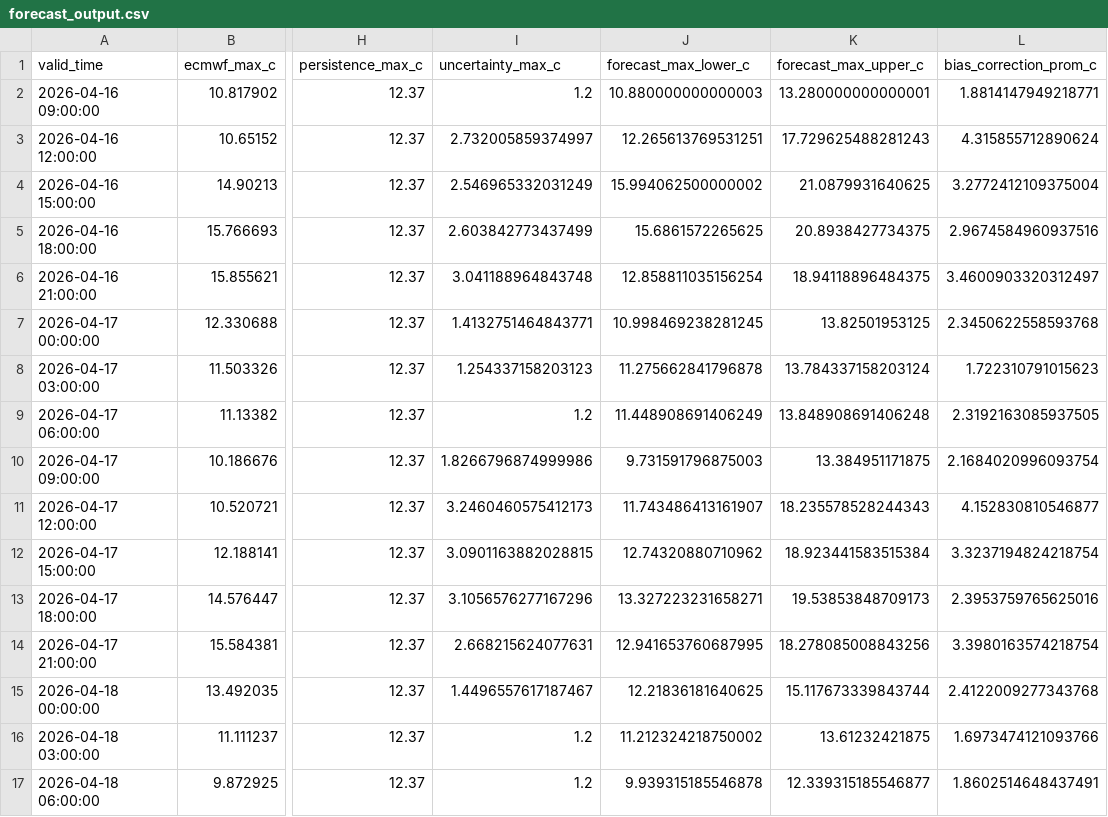
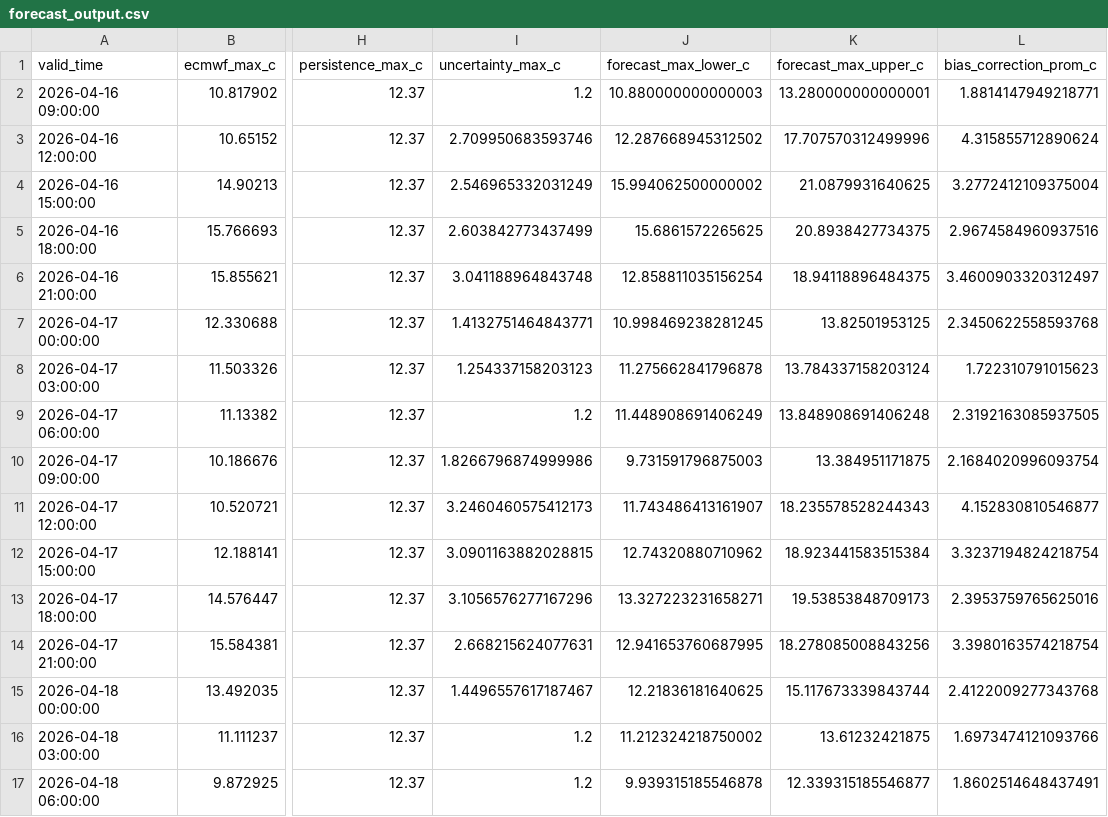
Before and after one commit to ccardenas93/weather_forecast, a CSV file: forecast_output.csv, drawn as a sheet; only a part is shown, gaps mark what is left out; the diff names each change by its address in the sheet, - before the commit and + after, or states it on an @@ line.

```diff
--- a/forecast_output.csv
+++ b/forecast_output.csv
-I3 (uncertainty_max_c): 2.732005859374997
+I3 (uncertainty_max_c): 2.709950683593746
-J3 (forecast_max_lower_c): 12.265613769531251
+J3 (forecast_max_lower_c): 12.287668945312502
-K3 (forecast_max_upper_c): 17.729625488281243
+K3 (forecast_max_upper_c): 17.707570312499996
```
Also changed, not shown: forecast_metrics.csv, 5 other files.
